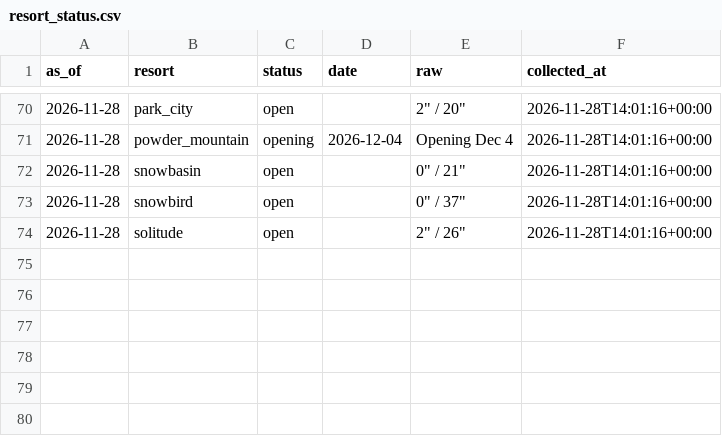
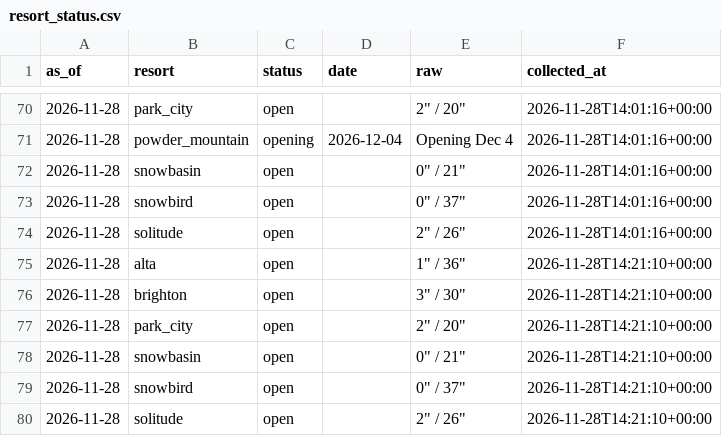
Before and after one commit to Jbeck-tests/Ski-wait-times, a CSV file: resort_status.csv, drawn as a sheet; only a part is shown, gaps mark what is left out; the diff names each change by its address in the sheet, - before the commit and + after, or states it on an @@ line.

```diff
--- a/resort_status.csv
+++ b/resort_status.csv
+row 75: 2026-11-28 | alta | open |  | 1" / 36" | 2026-11-28T14:21:10+00:00
+row 76: 2026-11-28 | brighton | open |  | 3" / 30" | 2026-11-28T14:21:10+00:00
+row 77: 2026-11-28 | park_city | open |  | 2" / 20" | 2026-11-28T14:21:10+00:00
+row 78: 2026-11-28 | snowbasin | open |  | 0" / 21" | 2026-11-28T14:21:10+00:00
+row 79: 2026-11-28 | snowbird | open |  | 0" / 37" | 2026-11-28T14:21:10+00:00
+row 80: 2026-11-28 | solitude | open |  | 2" / 26" | 2026-11-28T14:21:10+00:00
```
Also changed, not shown: canyon_live.csv, webcam_counts.csv, 6 other files.
